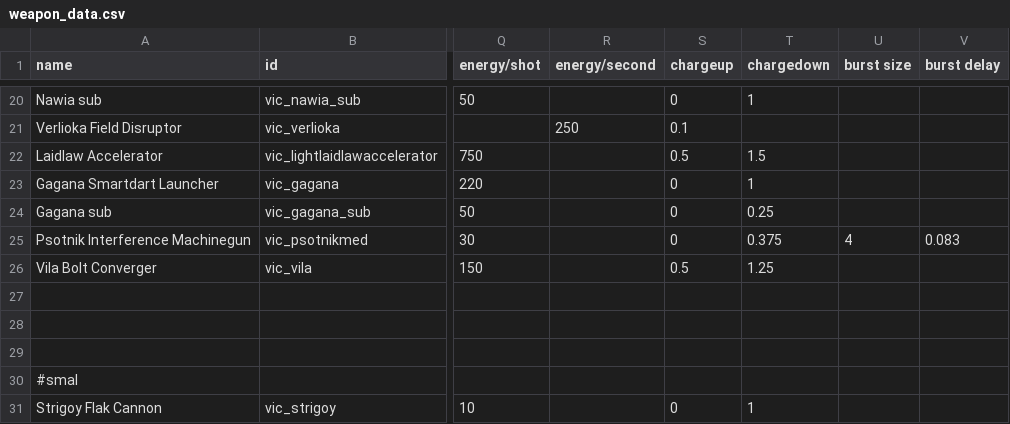
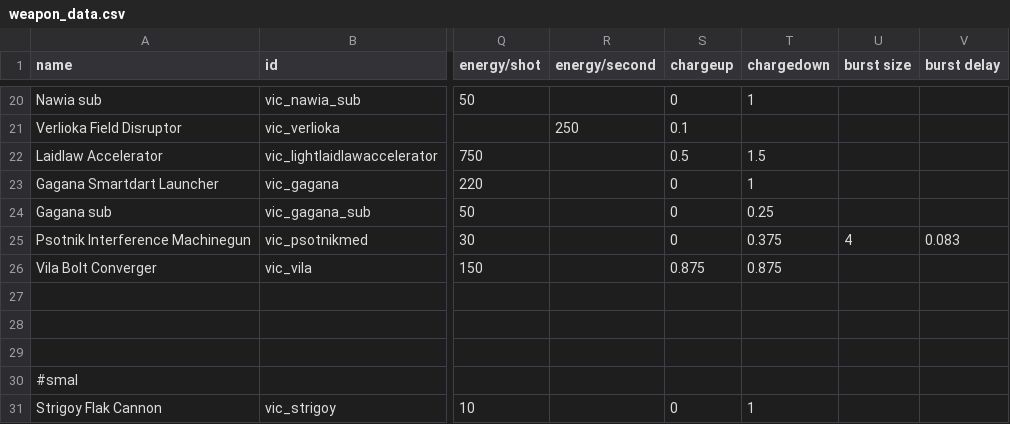
Before and after one commit to AstaratStarsector/VIC, a CSV file: VIC/data/weapons/weapon_data.csv, drawn as a sheet; only a part is shown, gaps mark what is left out; the diff names each change by its address in the sheet, - before the commit and + after, or states it on an @@ line.

```diff
--- a/VIC/data/weapons/weapon_data.csv
+++ b/VIC/data/weapons/weapon_data.csv
-S26 (chargeup): 0.5
+S26 (chargeup): 0.875
-T26 (chargedown): 1.25
+T26 (chargedown): 0.875
```
Also changed, not shown: 11 other files.
